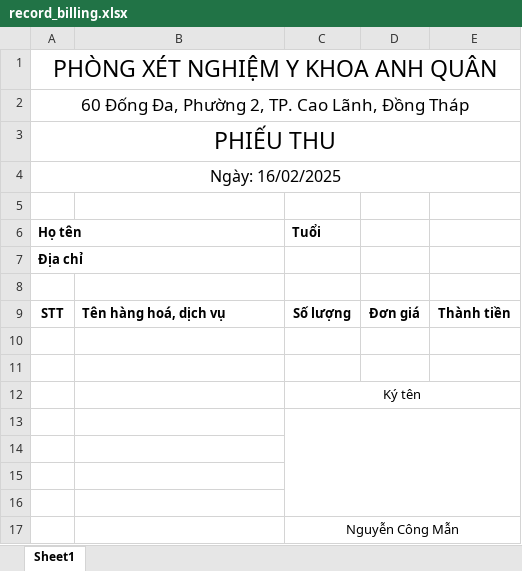
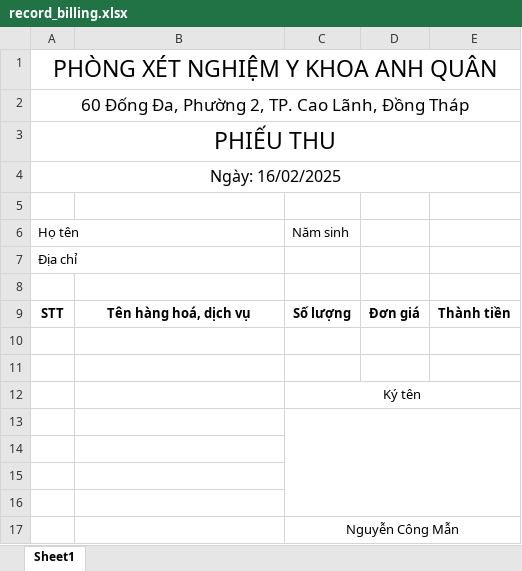
Before and after one commit to datdev2409/lab-management-website, an Excel workbook: templates/record_billing.xlsx, sheet Sheet1, drawn as a sheet; values as stored, in another font and other column widths than the file's, no borders; the diff names each change by its address in the sheet, - before the commit and + after, or states it on an @@ line.

Commit message:
finish feature export billing

```diff
--- a/templates/record_billing.xlsx (sheet Sheet1)
+++ b/templates/record_billing.xlsx (sheet Sheet1)
-A6:A7 bold: on
+A6:A7 bold: off
-C6: Tuổi
+C6: Năm sinh
-C6 bold: on
+C6 bold: off
-B9 alignment: left
+B9 alignment: center
```
Also changed, not shown: 4 other files.
